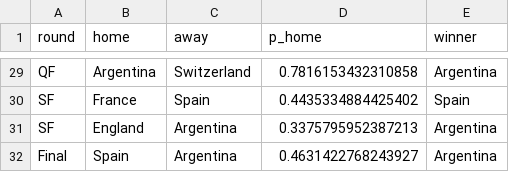
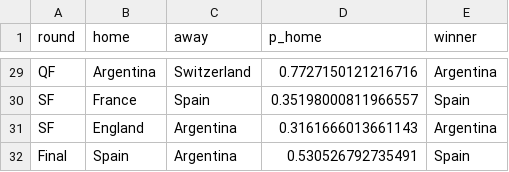
Before and after one commit to Darennesh/World-Cup-2026-Predictor, a CSV file: public/games.csv, drawn as a sheet; only a part is shown, gaps mark what is left out; the diff covers the shown part only; the diff names each change by its address in the sheet, - before the commit and + after, or states it on an @@ line.

```diff
--- a/public/games.csv
+++ b/public/games.csv
-D29 (p_home): 0.7816153432310858
+D29 (p_home): 0.7727150121216716
-D30 (p_home): 0.4435334884425402
+D30 (p_home): 0.35198000811966557
-D31 (p_home): 0.3375795952387213
+D31 (p_home): 0.3161666013661143
-D32 (p_home): 0.4631422768243927
+D32 (p_home): 0.530526792735491
-E32 (winner): Argentina
+E32 (winner): Spain
```
Also changed, not shown: 27 edited cells elsewhere in this file, public/prediction_log.csv, 4 other files.
